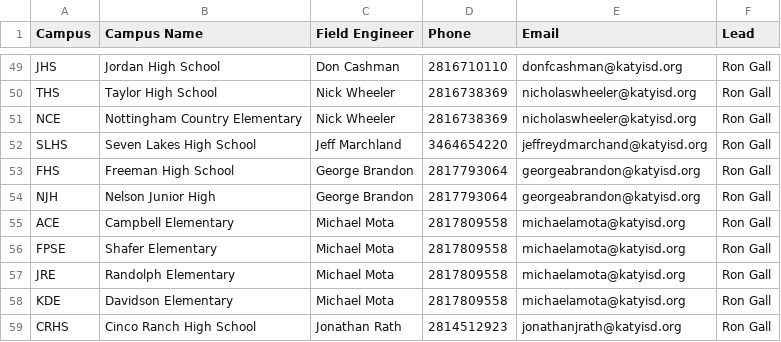
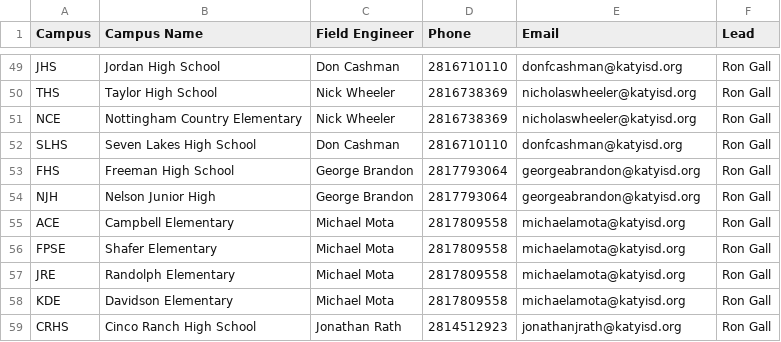
Before and after one commit to devildog1918/fe_campus_lookup, a CSV file: field-engineers.csv, drawn as a sheet; only a part is shown, gaps mark what is left out.

Commit message:
Update field-engineers.csv

```diff
--- a/field-engineers.csv
+++ b/field-engineers.csv
@@ -51,3 +51,3 @@ THS,Taylor High School ,Nick Wheeler,2816738369,nicholaswheeler@katyisd.org,Ron
 NCE,Nottingham Country Elementary ,Nick Wheeler,2816738369,nicholaswheeler@katyisd.org,Ron Gall
-SLHS,Seven Lakes High School ,Jeff Marchland,3464654220,jeffreydmarchand@katyisd.org,Ron Gall
+SLHS,Seven Lakes High School ,Don Cashman,2816710110,donfcashman@katyisd.org,Ron Gall
 FHS,Freeman High School ,George Brandon,2817793064,georgeabrandon@katyisd.org,Ron Gall
```
